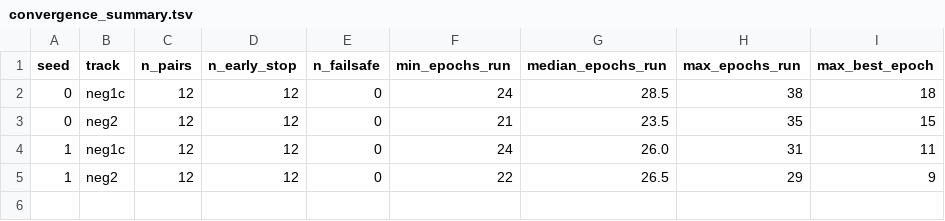
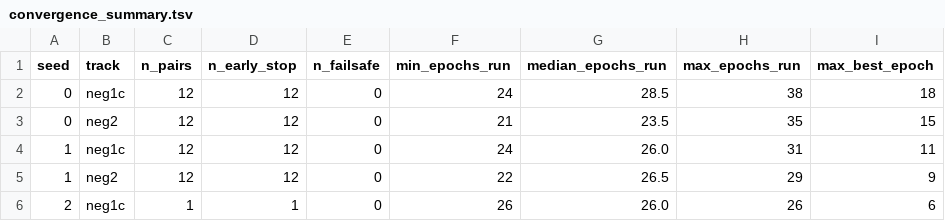
Before and after one commit to Cunyu-Liu/proxy-function-gap, a TSV file: E5_OOD/results/holdout_convergence_stage_summary/convergence_summary.tsv, drawn as a sheet.

```diff
--- a/E5_OOD/results/holdout_convergence_stage_summary/convergence_summary.tsv
+++ b/E5_OOD/results/holdout_convergence_stage_summary/convergence_summary.tsv
@@ -5 +5,2 @@ seed	track	n_pairs	n_early_stop	n_failsafe	min_epochs_run	median_epochs_run	max_
 1	neg2	12	12	0	22	26.5	29	9
+2	neg1c	1	1	0	26	26.0	26	6
```
Also changed, not shown: E5_OOD/results/holdout_convergence_stage_summary/convergence_per_pair.tsv, E5_OOD/results/holdout_convergence_stage_summary/holdout_multiseed.tsv, 8 other files.
